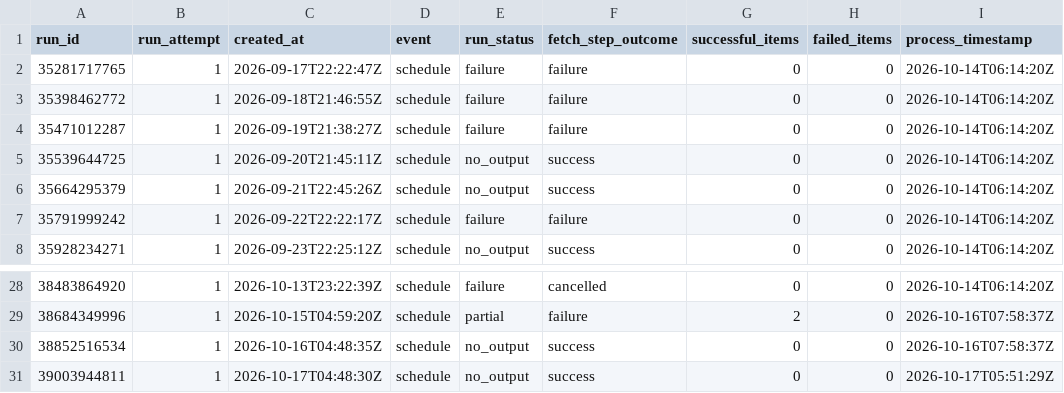
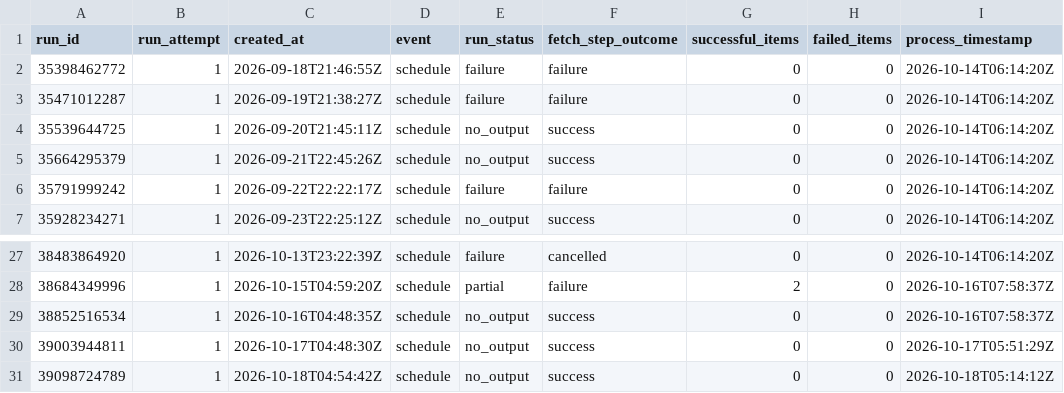
Before and after one commit to ZhongZheng782/Yahoo.Finance, a CSV file: data/reports/raw_wayback_run_history.csv, drawn as a sheet; only a part is shown, gaps mark what is left out.

```diff
--- a/data/reports/raw_wayback_run_history.csv
+++ b/data/reports/raw_wayback_run_history.csv
@@ -1,3 +1,2 @@
 run_id,run_attempt,created_at,event,run_status,fetch_step_outcome,successful_items,failed_items,process_timestamp
-35281717765,1,2026-09-17T22:22:47Z,schedule,failure,failure,0,0,2026-10-14T06:14:20Z
 35398462772,1,2026-09-18T21:46:55Z,schedule,failure,failure,0,0,2026-10-14T06:14:20Z
@@ -31 +30,2 @@
 39003944811,1,2026-10-17T04:48:30Z,schedule,no_output,success,0,0,2026-10-17T05:51:29Z
+39098724789,1,2026-10-18T04:54:42Z,schedule,no_output,success,0,0,2026-10-18T05:14:12Z
```
Also changed, not shown: data/reports/raw_wayback_coverage_matrix.csv, 2 other files.
